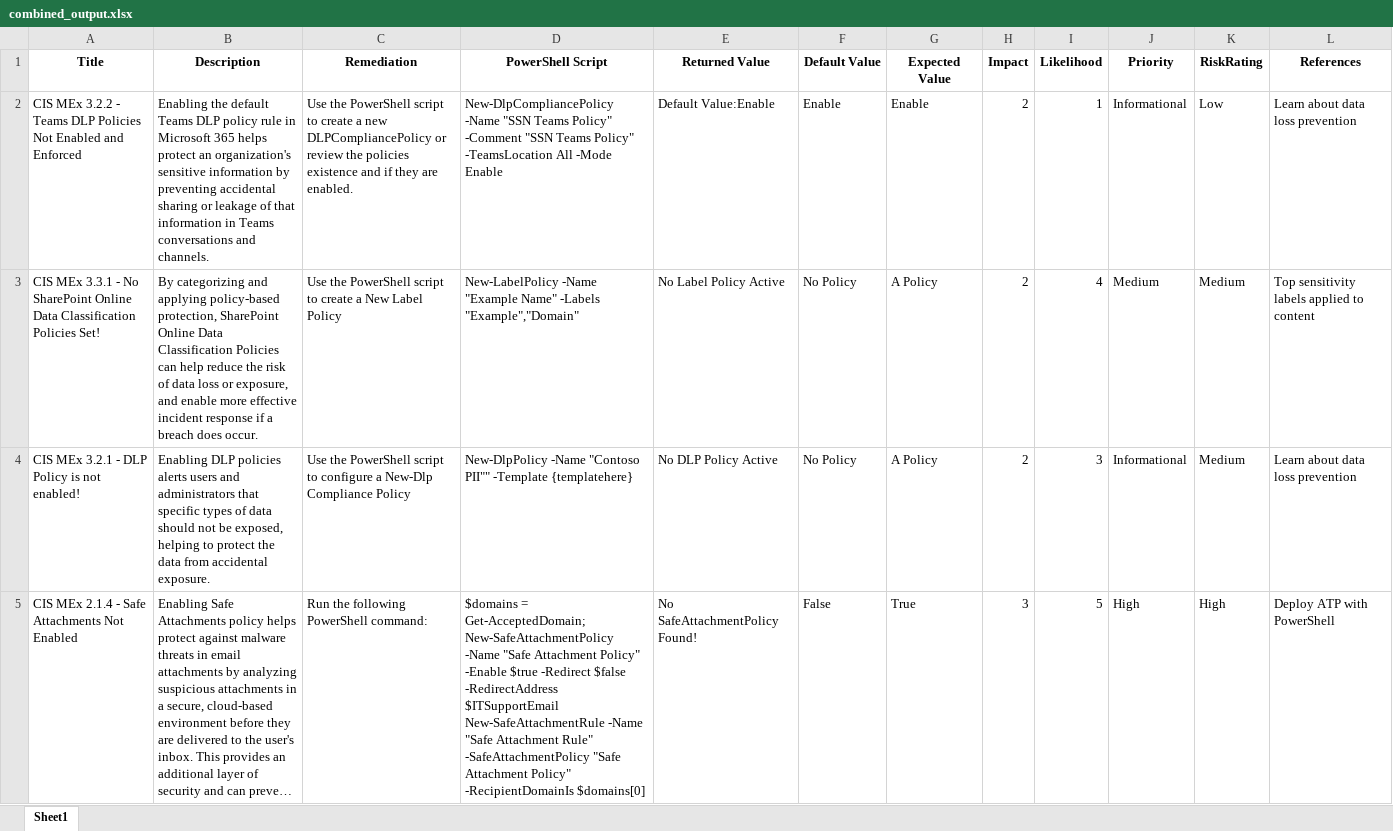
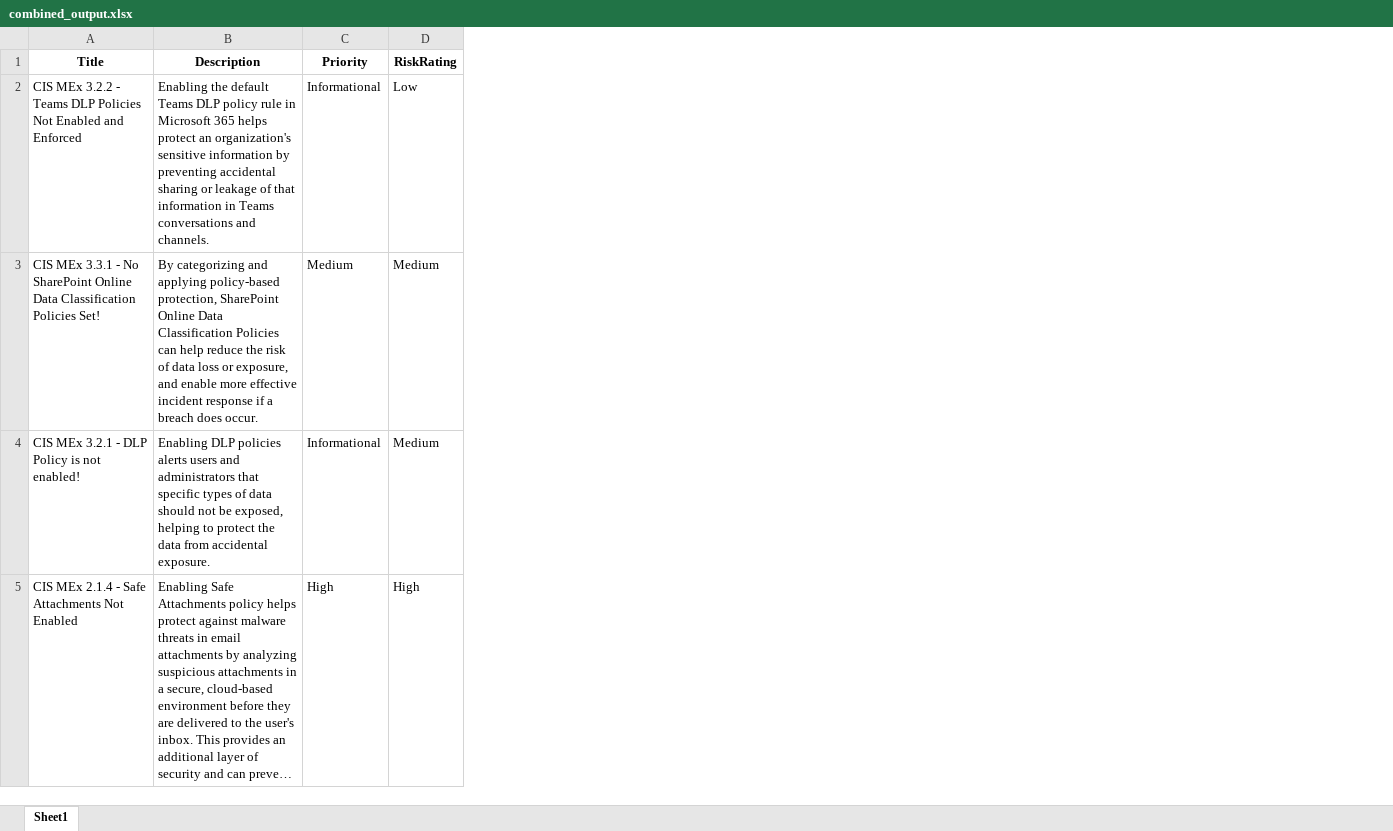
Before and after one commit to JMMARTINEZE/Scripts-Varios, an Excel workbook: html_to_excel/combined_output.xlsx, sheet Sheet1, drawn as a sheet; only a part is shown; long unchanged cells end in …; values as stored, in another font and other column widths than the file's, no borders; the diff names each change by its address in the sheet, - before the commit and + after, or states it on an @@ line.

```diff
--- a/html_to_excel/combined_output.xlsx (sheet Sheet1)
+++ b/html_to_excel/combined_output.xlsx (sheet Sheet1)
-column C (Remediation), rows 2-5: Use the PowerShell script to create a new DLPCompliancePolicy or review the policies existence and if they are enabled. | Use the PowerShell script to create a New Label Policy | Use the PowerShell script to configure a New-Dlp Compliance Policy | Run the following PowerShell command:
-column D (PowerShell Script), rows 2-5: New-DlpCompliancePolicy -Name "SSN Teams Policy" -Comment "SSN Teams Policy" -TeamsLocation All -Mode Enable | New-LabelPolicy -Name "Example Name" -Labels "Example","Domain" | New-DlpPolicy -Name "Contoso PII"" -Template {templatehere} | $domains = Get-AcceptedDomain; New-SafeAttachmentPolicy -Name "Safe Attachment Policy" -Enable $true -Redirect $false -RedirectAddress $ITSupportEmail New-SafeAttachmentRule -Name "Safe Attachment Rule" -SafeAttachmentPolicy "Safe Attachment Policy" -RecipientDomainIs $domains[0]
-column E (Returned Value), rows 2-5: Default Value:Enable | No Label Policy Active | No DLP Policy Active | No SafeAttachmentPolicy Found!
-column F (Default Value), rows 2-5: Enable | No Policy | No Policy | False
-column G (Expected Value), rows 2-5: Enable | A Policy | A Policy | True
-column H (Impact), rows 2-5: 2 | 2 | 2 | 3
-column I (Likelihood), rows 2-5: 1 | 4 | 3 | 5
-column L (References), rows 2-5: Learn about data loss prevention | Top sensitivity labels applied to content | Learn about data loss prevention | Deploy ATP with PowerShell
```
Also changed, not shown: 5 other files.
